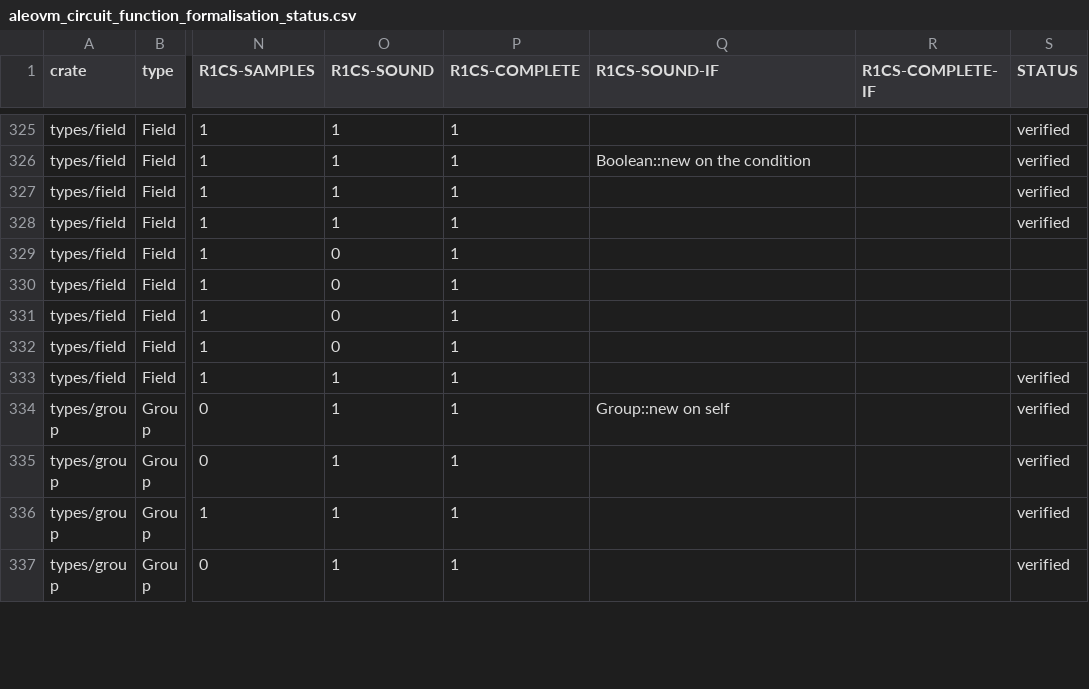
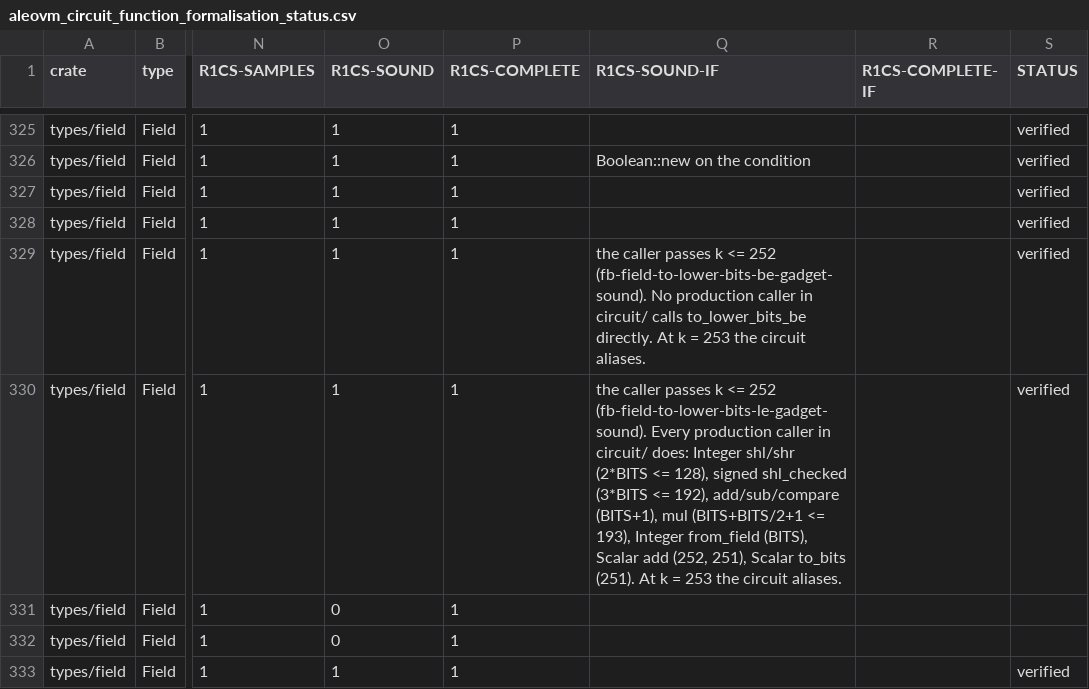
Before and after one commit to vicsn/acl2, a CSV file: aleovm_circuit_function_formalisation_status.csv, drawn as a sheet; only a part is shown, gaps mark what is left out; the shorter side is filled out with more unchanged rows; the diff names each change by its address in the sheet, - before the commit and + after, or states it on an @@ line.

```diff
--- a/aleovm_circuit_function_formalisation_status.csv
+++ b/aleovm_circuit_function_formalisation_status.csv
-O329:O330 (R1CS-SOUND): 0
+O329:O330 (R1CS-SOUND): 1
-Q329 (R1CS-SOUND-IF): (empty)
+Q329 (R1CS-SOUND-IF): the caller passes k <= 252 (fb-field-to-lower-bits-be-gadget-sound). No production caller in circuit/ calls to_lower_bits_be directly. At k = 253 the circuit aliases.
-S329:S330 (STATUS): (empty)
+S329:S330 (STATUS): verified
-Q330 (R1CS-SOUND-IF): (empty)
+Q330 (R1CS-SOUND-IF): the caller passes k <= 252 (fb-field-to-lower-bits-le-gadget-sound). Every production caller in circuit/ does: Integer shl/shr (2*BITS <= 128), signed shl_checked (3*BITS <= 192), add/sub/compare (BITS+1), mul (BITS+BITS/2+1 <= 193), Integer from_field (BITS), Scalar add (252, 251), Scalar to_bits (251). At k = 253 the circuit aliases.
```
Also changed, not shown: aleovm_circuit_function_circspec_map.tsv, 1 other file.
